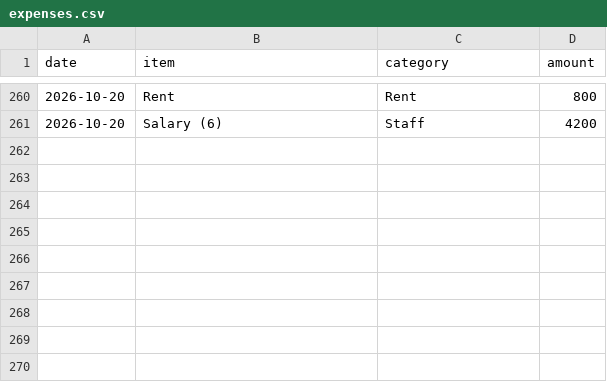
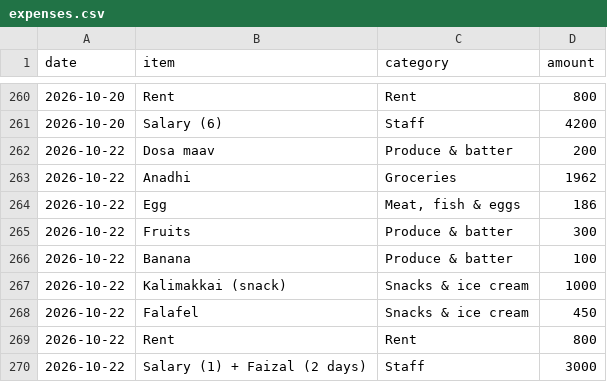
Before and after one commit to shadirashraf-glitch/Le-Shay, a CSV file: data/expenses.csv, drawn as a sheet; only a part is shown, gaps mark what is left out.

```diff
--- a/data/expenses.csv
+++ b/data/expenses.csv
@@ -261 +261,10 @@ date,item,category,amount
 2026-10-20,Salary (6),Staff,4200
+2026-10-22,Dosa maav,Produce & batter,200
+2026-10-22,Anadhi,Groceries,1962
+2026-10-22,Egg,"Meat, fish & eggs",186
+2026-10-22,Fruits,Produce & batter,300
+2026-10-22,Banana,Produce & batter,100
+2026-10-22,Kalimakkai (snack),Snacks & ice cream,1000
+2026-10-22,Falafel,Snacks & ice cream,450
+2026-10-22,Rent,Rent,800
+2026-10-22,Salary (1) + Faizal (2 days),Staff,3000
```
Also changed, not shown: data/sales.csv, 1 other file.
